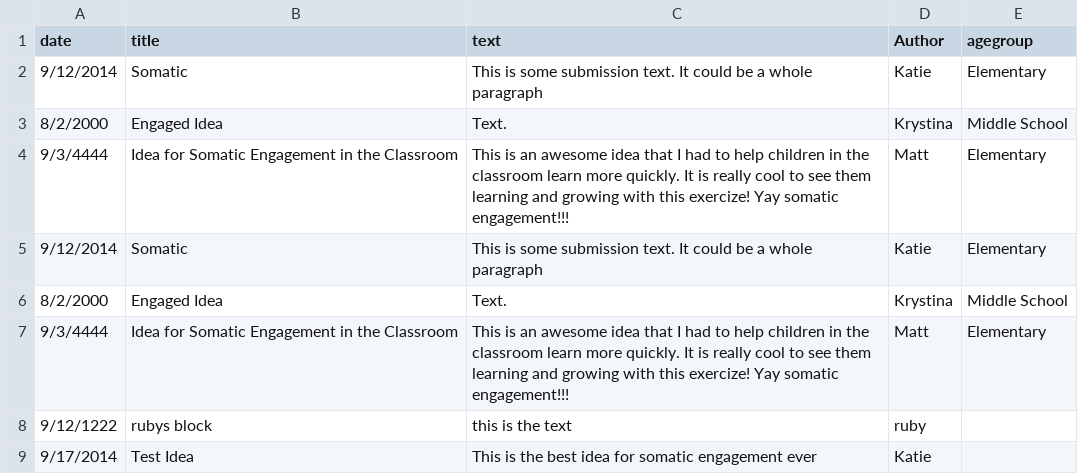
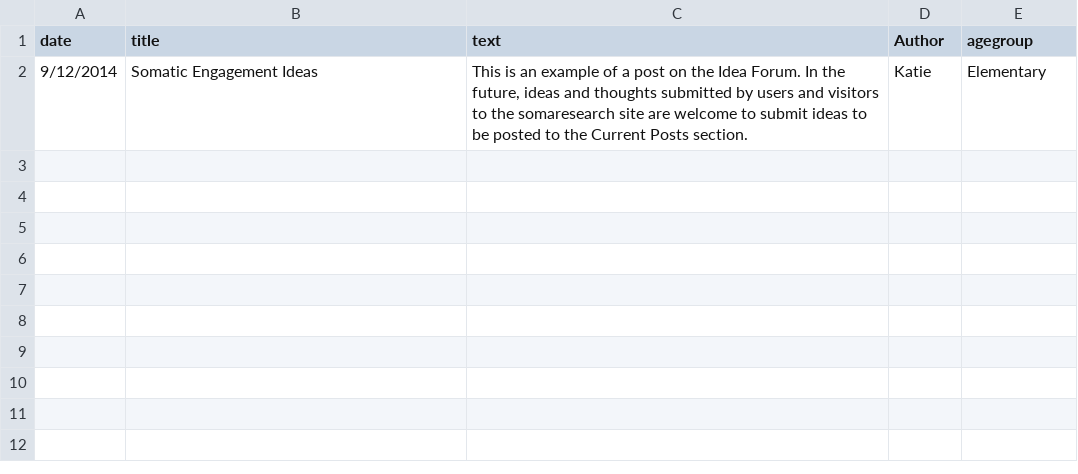
Before and after one commit to jshmtthwclrk/SomaResearch, a CSV file: other/testForumSubmissions.csv, drawn as a sheet.

Commit message:
documents and update idea forum

```diff
--- a/other/testForumSubmissions.csv
+++ b/other/testForumSubmissions.csv
@@ -1,9 +1,2 @@
 date,title,text,Author,agegroup
-9/12/2014,Somatic,This is some submission text. It could be a whole paragraph,Katie,Elementary
-8/2/2000,Engaged Idea,Text. ,Krystina,Middle School
-9/3/4444,Idea for Somatic Engagement in the Classroom,This is an awesome idea that I had to help children in the classroom learn more quickly. It is really cool to see them learning and growing with this exercize! Yay somatic engagement!!!,Matt,Elementary
-9/12/2014,Somatic,This is some submission text. It could be a whole paragraph,Katie,Elementary
-8/2/2000,Engaged Idea,Text. ,Krystina,Middle School
-9/3/4444,Idea for Somatic Engagement in the Classroom,This is an awesome idea that I had to help children in the classroom learn more quickly. It is really cool to see them learning and growing with this exercize! Yay somatic engagement!!!,Matt,Elementary
-9/12/1222,rubys block,this is the text ,ruby ,
-9/17/2014,Test Idea,This is the best idea for somatic engagement ever,Katie,
+9/12/2014,Somatic Engagement Ideas,"This is an example of a post on the Idea Forum. In the future, ideas and thoughts submitted by users and visitors to the somaresearch site are welcome to submit ideas to be posted to the Current Posts section.",Katie,Elementary
```
Also changed, not shown: 7 other files.
